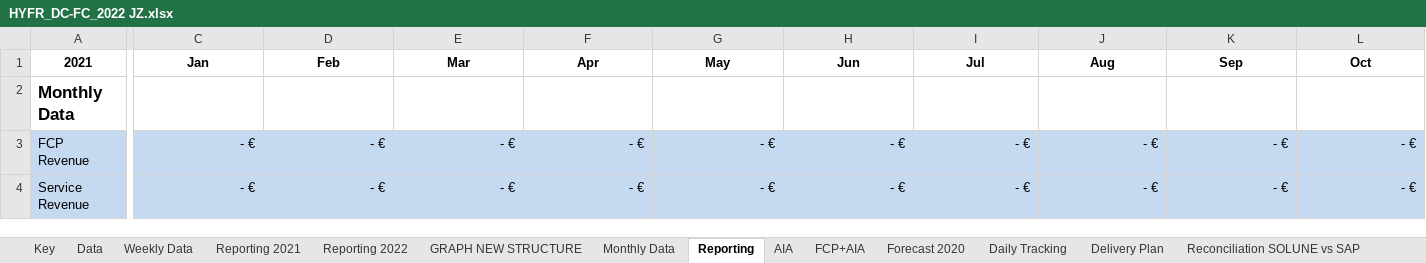
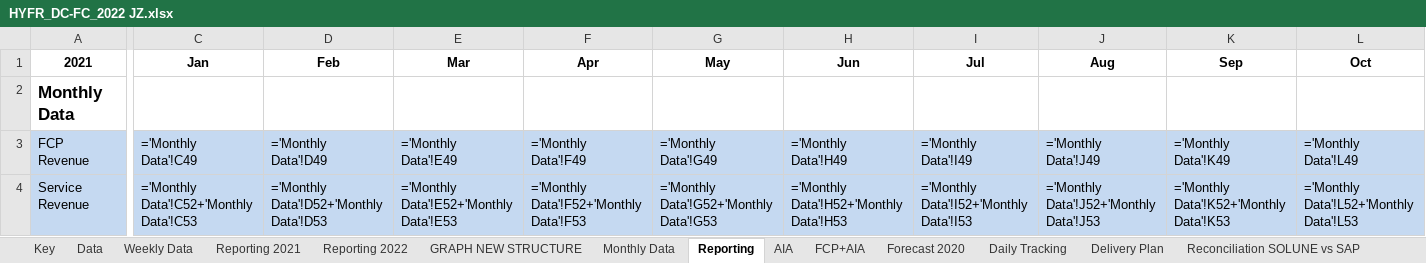
Before and after one commit to tatsu9918/stage_excel, an Excel workbook: HYFR_DC-FC_2022 JZ.xlsx, sheet Reporting, drawn as a sheet; only a part is shown, gaps mark what is left out; values as stored, in another font and other column widths than the file's, no borders; formulas without a stored value are shown as written; conditional formats not drawn; the diff covers the shown part only; the diff names each change by its address in the sheet, - before the commit and + after, or states it on an @@ line.

```diff
--- a/HYFR_DC-FC_2022 JZ.xlsx (sheet Reporting)
+++ b/HYFR_DC-FC_2022 JZ.xlsx (sheet Reporting)
-C3 (Jan): - €
+C3 (Jan): ='Monthly Data'!C49
-D3 (Feb): - €
+D3 (Feb): ='Monthly Data'!D49
-E3 (Mar): - €
+E3 (Mar): ='Monthly Data'!E49
-F3 (Apr): - €
+F3 (Apr): ='Monthly Data'!F49
-G3 (May): - €
+G3 (May): ='Monthly Data'!G49
-H3 (Jun): - €
+H3 (Jun): ='Monthly Data'!H49
-I3 (Jul): - €
+I3 (Jul): ='Monthly Data'!I49
-J3 (Aug): - €
+J3 (Aug): ='Monthly Data'!J49
-K3 (Sep): - €
+K3 (Sep): ='Monthly Data'!K49
-L3 (Oct): - €
+L3 (Oct): ='Monthly Data'!L49
-C4 (Jan): - €
+C4 (Jan): ='Monthly Data'!C52+'Monthly Data'!C53
-D4 (Feb): - €
+D4 (Feb): ='Monthly Data'!D52+'Monthly Data'!D53
-E4 (Mar): - €
+E4 (Mar): ='Monthly Data'!E52+'Monthly Data'!E53
-F4 (Apr): - €
+F4 (Apr): ='Monthly Data'!F52+'Monthly Data'!F53
-G4 (May): - €
+G4 (May): ='Monthly Data'!G52+'Monthly Data'!G53
-H4 (Jun): - €
+H4 (Jun): ='Monthly Data'!H52+'Monthly Data'!H53
-I4 (Jul): - €
+I4 (Jul): ='Monthly Data'!I52+'Monthly Data'!I53
-J4 (Aug): - €
+J4 (Aug): ='Monthly Data'!J52+'Monthly Data'!J53
-K4 (Sep): - €
+K4 (Sep): ='Monthly Data'!K52+'Monthly Data'!K53
-L4 (Oct): - €
+L4 (Oct): ='Monthly Data'!L52+'Monthly Data'!L53
```
Also changed, not shown: 598 edited cells elsewhere in this sheet, sheet Data, sheet Weekly Data, sheet Monthly Data, sheet Daily Tracking, sheet GroupExport, sheet GRAPH NEW STRUCTURE, 7 more sheets, hidden cells, charts or pictures, ExpDevis.xlsx, fac.xlsx, 3 other files.
